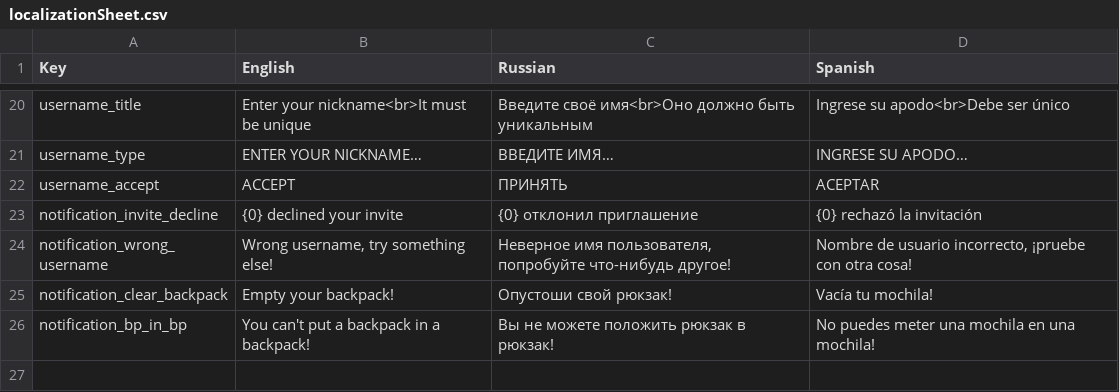
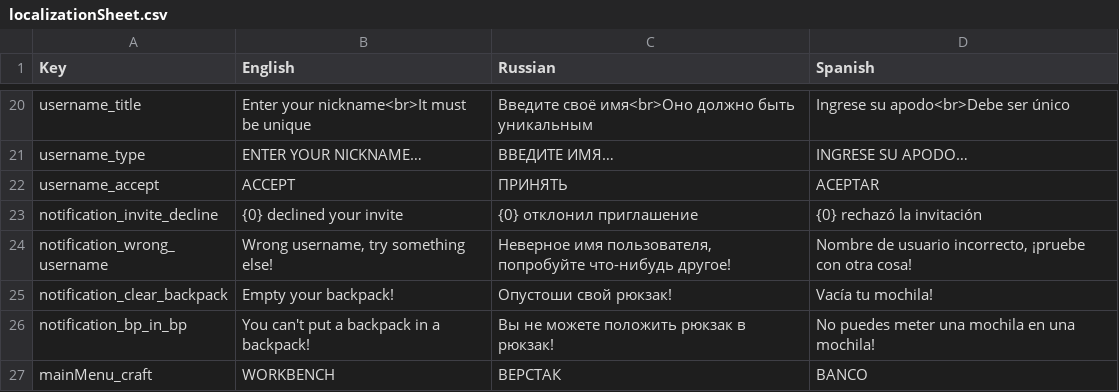
Before and after one commit to SlaveBoy24/Top-Down-Shooter-Repo, a CSV file: Top Down Shooter/Assets/SimpleLocalization/Resources/Localization/localizationSheet.csv, drawn as a sheet; only a part is shown, gaps mark what is left out; the diff names each change by its address in the sheet, - before the commit and + after, or states it on an @@ line.

```diff
--- a/Top Down Shooter/Assets/SimpleLocalization/Resources/Localization/localizationSheet.csv
+++ b/Top Down Shooter/Assets/SimpleLocalization/Resources/Localization/localizationSheet.csv
+row 27: mainMenu_craft | WORKBENCH | ВЕРСТАК | BANCO
```
Also changed, not shown: 7 other files.
